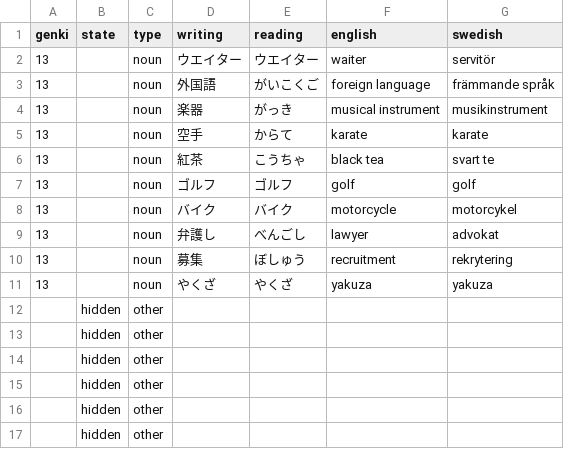
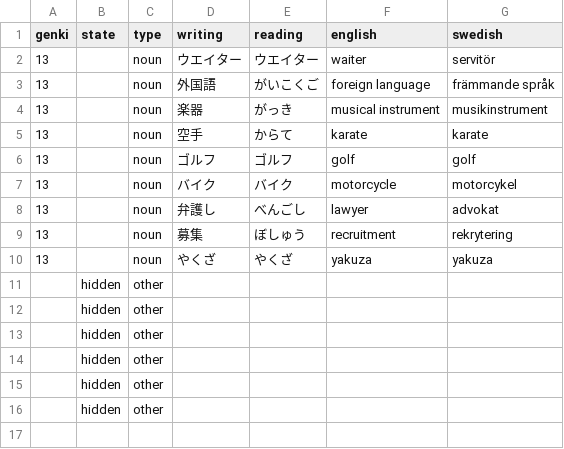
Before and after one commit to psandboge/japanese-lists-to-json, a CSV file: src/main/data/vocabulary/1200extra.csv, drawn as a sheet.

```diff
--- a/src/main/data/vocabulary/1200extra.csv
+++ b/src/main/data/vocabulary/1200extra.csv
@@ -5,3 +5,2 @@ genki|state|type|writing|reading|english|swedish
 13||noun|空手|からて|karate|karate
-13||noun|紅茶|こうちゃ|black tea|svart te
 13||noun|ゴルフ|ゴルフ|golf|golf
```
Also changed, not shown: src/main/data/jlpt/n5_vocab_edited.csv.
